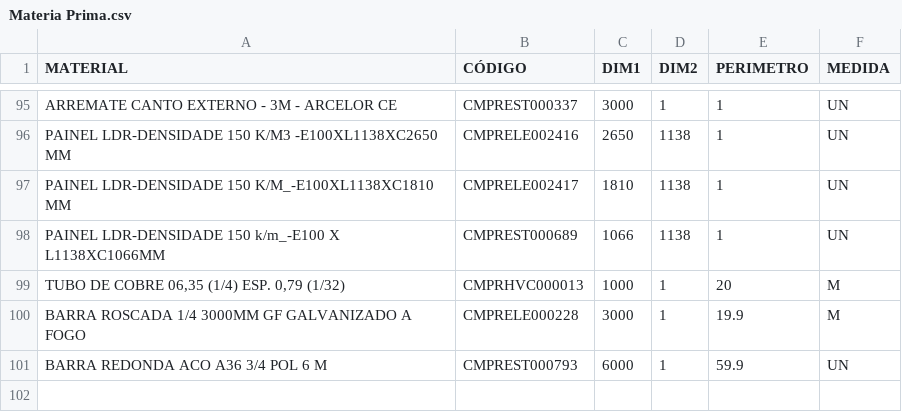
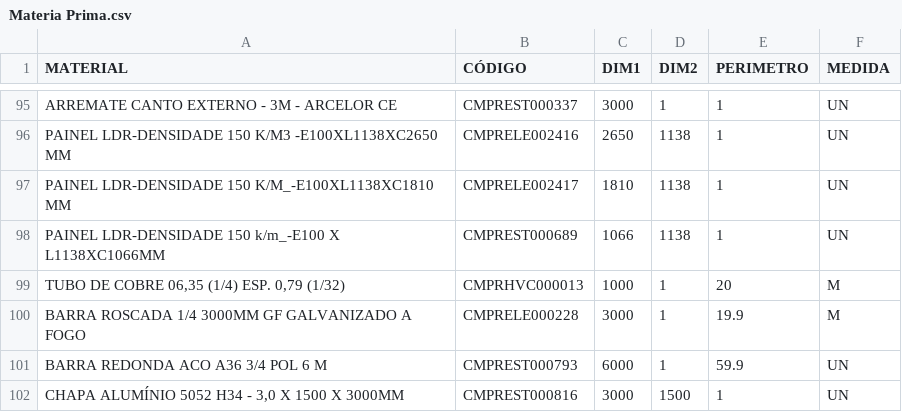
Before and after one commit to Kvgr98/Modular, a CSV file: Materia Prima.csv, drawn as a sheet; only a part is shown, gaps mark what is left out; the diff names each change by its address in the sheet, - before the commit and + after, or states it on an @@ line.

Commit message:
Add files via upload

```diff
--- a/Materia Prima.csv
+++ b/Materia Prima.csv
+row 102: CHAPA ALUMÍNIO 5052 H34 - 3,0 X 1500 X 3000MM | CMPREST000816 | 3000 | 1500 | 1 | UN
```
